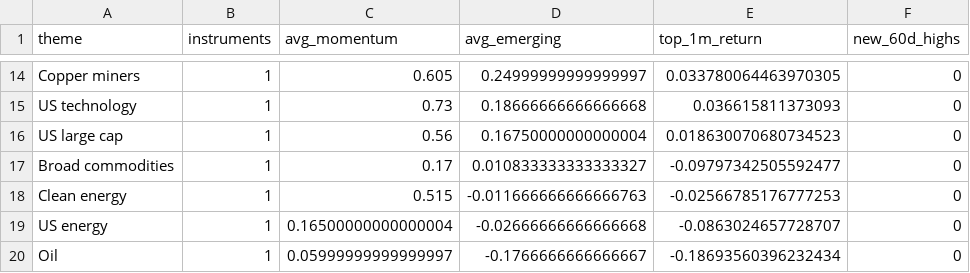
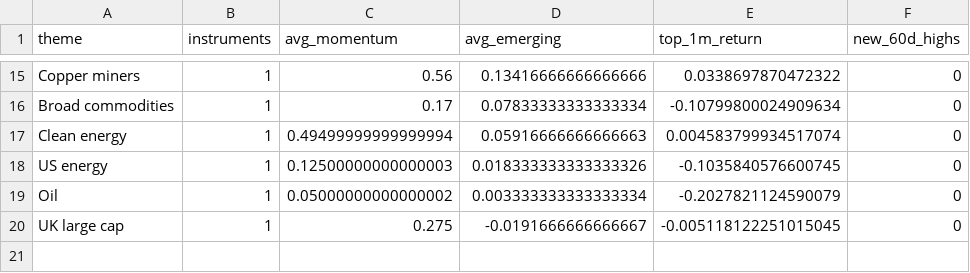
Before and after one commit to MHarvz-Moose/T212_Dashboard, a CSV file: reports/outputs/latest_daily_themes.csv, drawn as a sheet; only a part is shown, gaps mark what is left out; removed rows and columns are numbered as before the commit, all else as after; the diff covers the shown part only; the diff names each change by its address in the sheet, - before the commit and + after, or states it on an @@ line.

```diff
--- a/reports/outputs/latest_daily_themes.csv
+++ b/reports/outputs/latest_daily_themes.csv
-C15 (avg_momentum): 0.605
+C15 (avg_momentum): 0.56
-D15 (avg_emerging): 0.24999999999999997
+D15 (avg_emerging): 0.13416666666666666
-E15 (top_1m_return): 0.033780064463970305
+E15 (top_1m_return): 0.0338697870472322
-row 15: US technology | 1 | 0.73 | 0.18666666666666668 | 0.036615811373093 | 0
-row 16: US large cap | 1 | 0.56 | 0.16750000000000004 | 0.018630070680734523 | 0
-D16 (avg_emerging): 0.010833333333333327
+D16 (avg_emerging): 0.07833333333333334
-E16 (top_1m_return): -0.09797342505592477
+E16 (top_1m_return): -0.10799800024909634
-C17 (avg_momentum): 0.515
+C17 (avg_momentum): 0.49499999999999994
-D17 (avg_emerging): -0.011666666666666763
+D17 (avg_emerging): 0.05916666666666663
-E17 (top_1m_return): -0.02566785176777253
+E17 (top_1m_return): 0.004583799934517074
-C18 (avg_momentum): 0.16500000000000004
+C18 (avg_momentum): 0.12500000000000003
-D18 (avg_emerging): -0.02666666666666668
+D18 (avg_emerging): 0.018333333333333326
-E18 (top_1m_return): -0.0863024657728707
+E18 (top_1m_return): -0.1035840576600745
-C19 (avg_momentum): 0.05999999999999997
+C19 (avg_momentum): 0.05000000000000002
-D19 (avg_emerging): -0.1766666666666667
+D19 (avg_emerging): 0.003333333333333334
-E19 (top_1m_return): -0.18693560396232434
+E19 (top_1m_return): -0.2027821124590079
+row 20: UK large cap | 1 | 0.275 | -0.0191666666666667 | -0.005118122251015045 | 0
```
Also changed, not shown: 8 added rows, 7 removed rows and 16 edited cells elsewhere in this file, data/price_cache/prices_yfinance.csv, reports/outputs/latest_daily_signals.csv, 1 other file.
